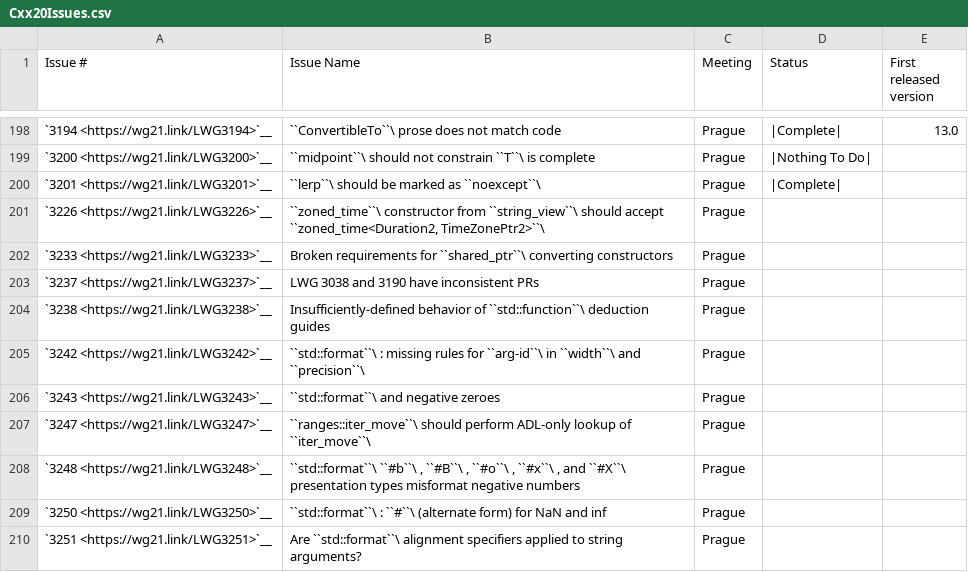
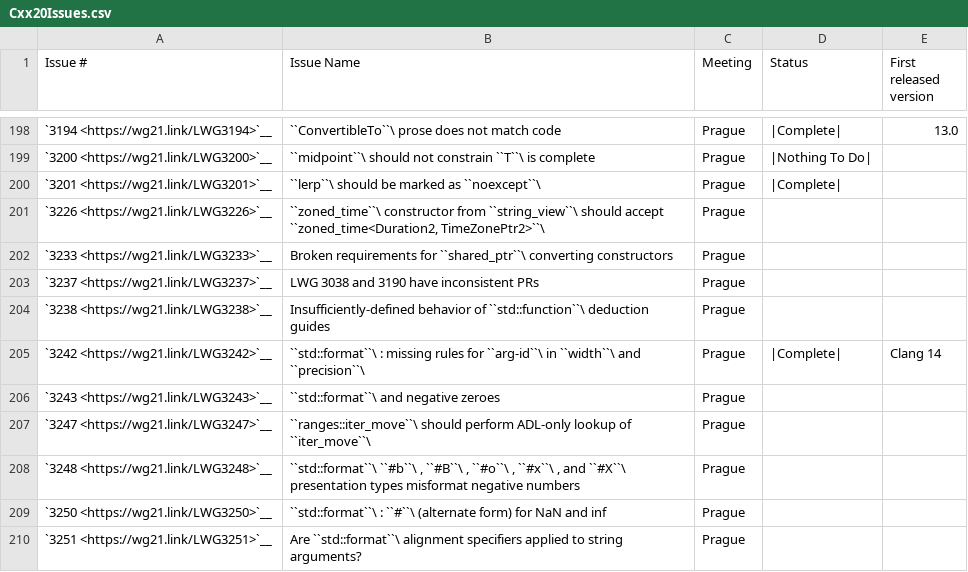
Before and after one commit to open-vela/nuttx_libs_libxx_libcxx, a CSV file: docs/Status/Cxx20Issues.csv, drawn as a sheet; only a part is shown, gaps mark what is left out.

```diff
--- a/docs/Status/Cxx20Issues.csv
+++ b/docs/Status/Cxx20Issues.csv
@@ -204,3 +204,3 @@
 "`3238 <https://wg21.link/LWG3238>`__","Insufficiently-defined behavior of ``std::function``\  deduction guides","Prague","",""
-"`3242 <https://wg21.link/LWG3242>`__","``std::format``\ : missing rules for ``arg-id``\  in ``width``\  and ``precision``\ ","Prague","",""
+"`3242 <https://wg21.link/LWG3242>`__","``std::format``\ : missing rules for ``arg-id``\  in ``width``\  and ``precision``\ ","Prague","|Complete|","Clang 14"
 "`3243 <https://wg21.link/LWG3243>`__","``std::format``\  and negative zeroes","Prague","",""
```
Also changed, not shown: docs/Status/Cxx20Papers.csv, 10 other files.
